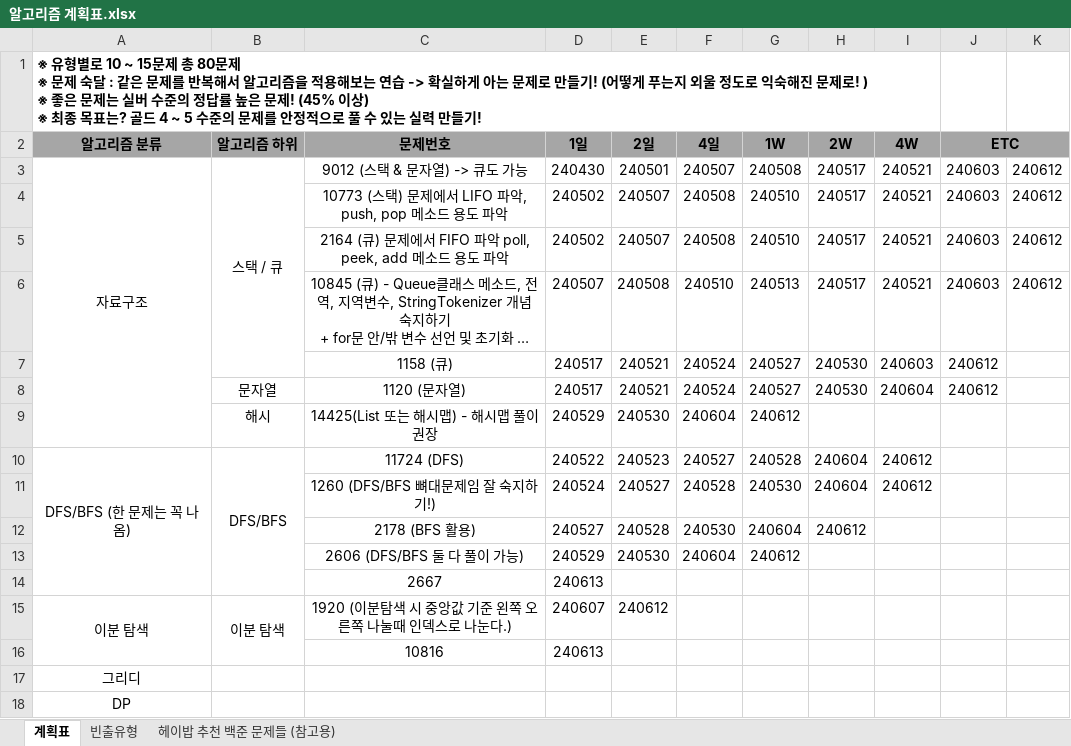
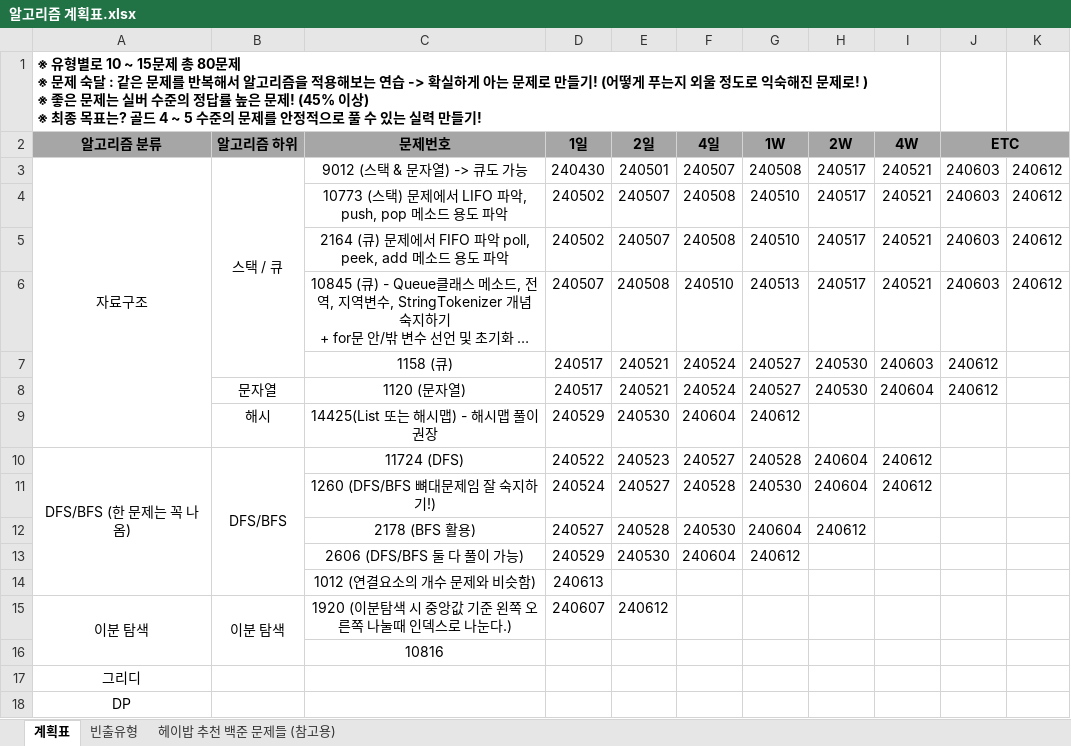
Before and after one commit to developerKTU/AlgorithmStudy, an Excel workbook: 알고리즘 계획표.xlsx, sheet 계획표, drawn as a sheet; long unchanged cells end in …; values as stored, in another font and other column widths than the file's, no borders; the diff names each change by its address in the sheet, - before the commit and + after, or states it on an @@ line.

Commit message:
Algorithm Study - BFS 응용문제 풀이 및 알고리즘 계획표 일정 업데이트 (BFS 응용문제 스스로 풀었다! 뿌듯)

```diff
--- a/알고리즘 계획표.xlsx (sheet 계획표)
+++ b/알고리즘 계획표.xlsx (sheet 계획표)
-C14 (문제번호): 2667
+C14 (문제번호): 1012 (연결요소의 개수 문제와 비슷함)
-D16 (1일): 240613
+D16 (1일): (empty)
```
Also changed, not shown: 6 other files.
